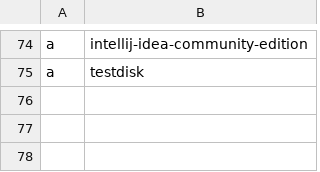
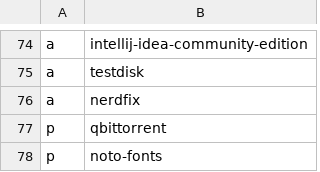
Before and after one commit to ramirocabral/dotfiles, a CSV file: progs.csv, drawn as a sheet; only a part is shown, gaps mark what is left out.

```diff
--- a/progs.csv
+++ b/progs.csv
@@ -75 +75,4 @@ a,intellij-idea-community-edition
 a,testdisk
+a,nerdfix
+p,qbittorrent
+p,noto-fonts
```
Also changed, not shown: 3 other files.
